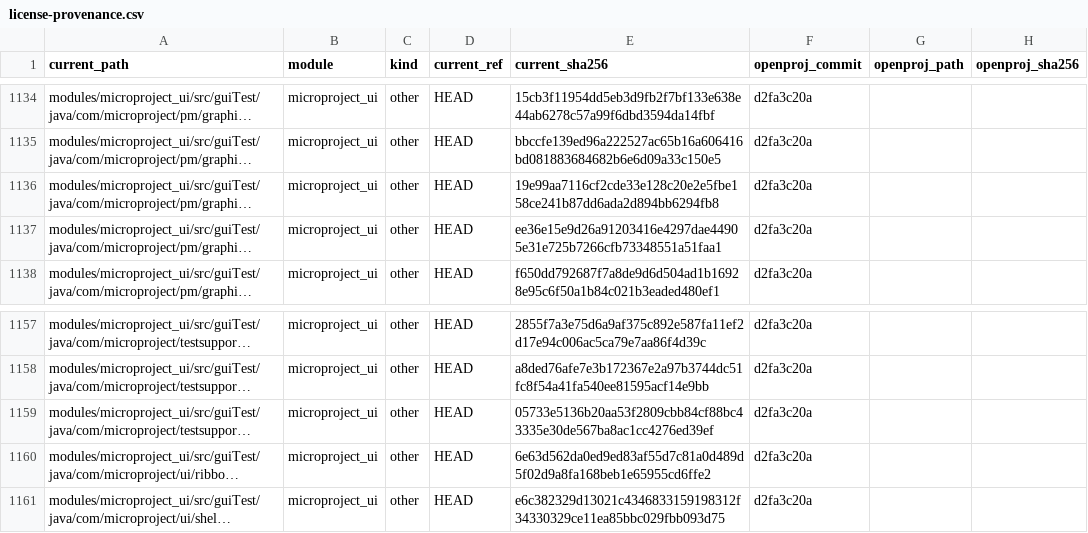
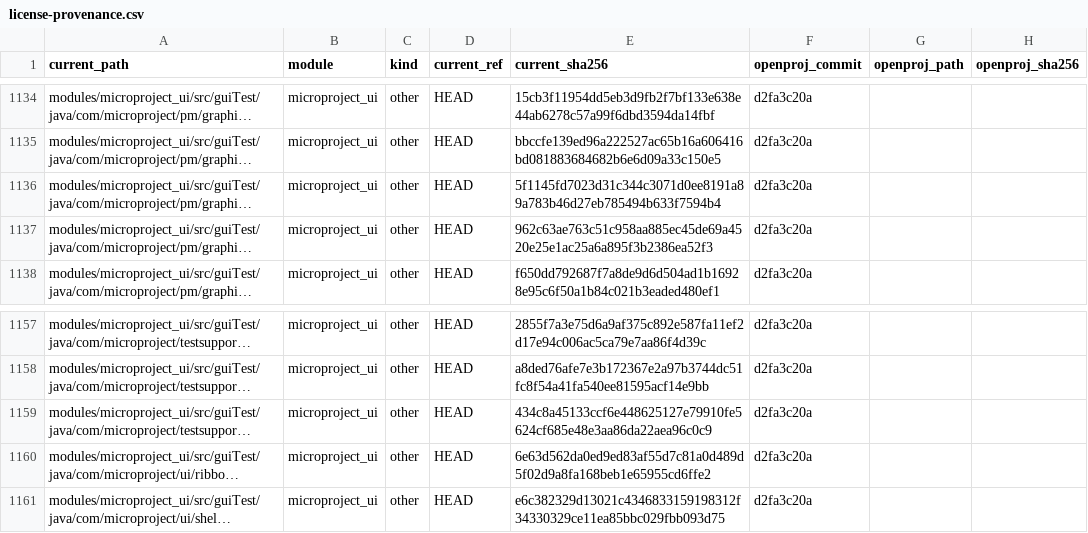
Before and after one commit to humphreylee/microProject, a CSV file: docs/legal/license-provenance.csv, drawn as a sheet; only a part is shown, gaps mark what is left out; long unchanged cells end in …; the diff names each change by its address in the sheet, - before the commit and + after, or states it on an @@ line.

```diff
--- a/docs/legal/license-provenance.csv
+++ b/docs/legal/license-provenance.csv
-E1136 (current_sha256): 19e99aa7116cf2cde33e128c20e2e5fbe158ce241b87dd6ada2d894bb6294fb8
+E1136 (current_sha256): 5f1145fd7023d31c344c3071d0ee8191a89a783b46d27eb785494b633f7594b4
-E1137 (current_sha256): ee36e15e9d26a91203416e4297dae44905e31e725b7266cfb73348551a51faa1
+E1137 (current_sha256): 962c63ae763c51c958aa885ec45de69a4520e25e1ac25a6a895f3b2386ea52f3
-E1159 (current_sha256): 05733e5136b20aa53f2809cbb84cf88bc43335e30de567ba8ac1cc4276ed39ef
+E1159 (current_sha256): 434c8a45133ccf6e448625127e79910fe5624cf685e48e3aa86da22aea96c0c9
```
Also changed, not shown: 2 other files.
